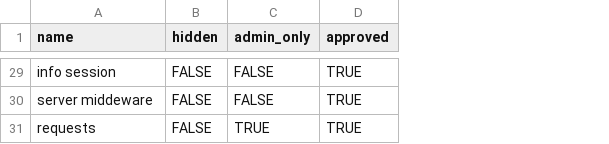
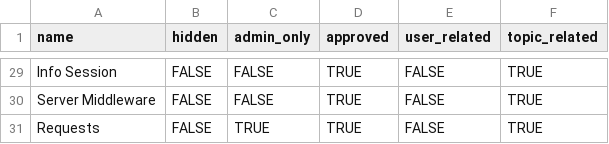
Before and after one commit to drvonnjerryxlii/organize, a CSV file: db/seed_files/categories.csv, drawn as a sheet; only a part is shown, gaps mark what is left out; the diff covers the shown part only; the diff names each change by its address in the sheet, - before the commit and + after, or states it on an @@ line.

```diff
--- a/db/seed_files/categories.csv
+++ b/db/seed_files/categories.csv
+column E (user_related), rows 29-31: all FALSE
+column F (topic_related), rows 29-31: all TRUE
-A29 (name): info session
+A29 (name): Info Session
-A30 (name): server middeware
+A30 (name): Server Middleware
-A31 (name): requests
+A31 (name): Requests
```
Also changed, not shown: 25 edited cells elsewhere in this file, db/seed_files/events.csv, db/seed_files/users.csv, 1 other file.
